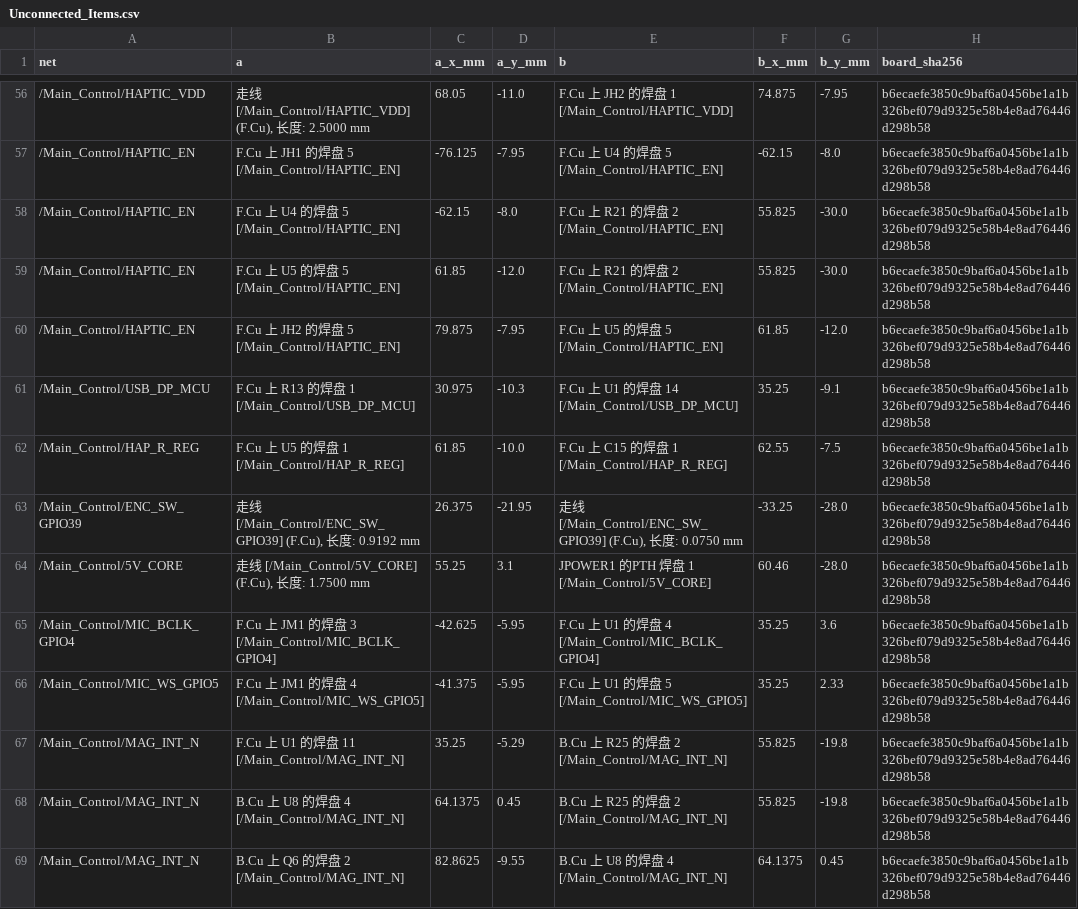
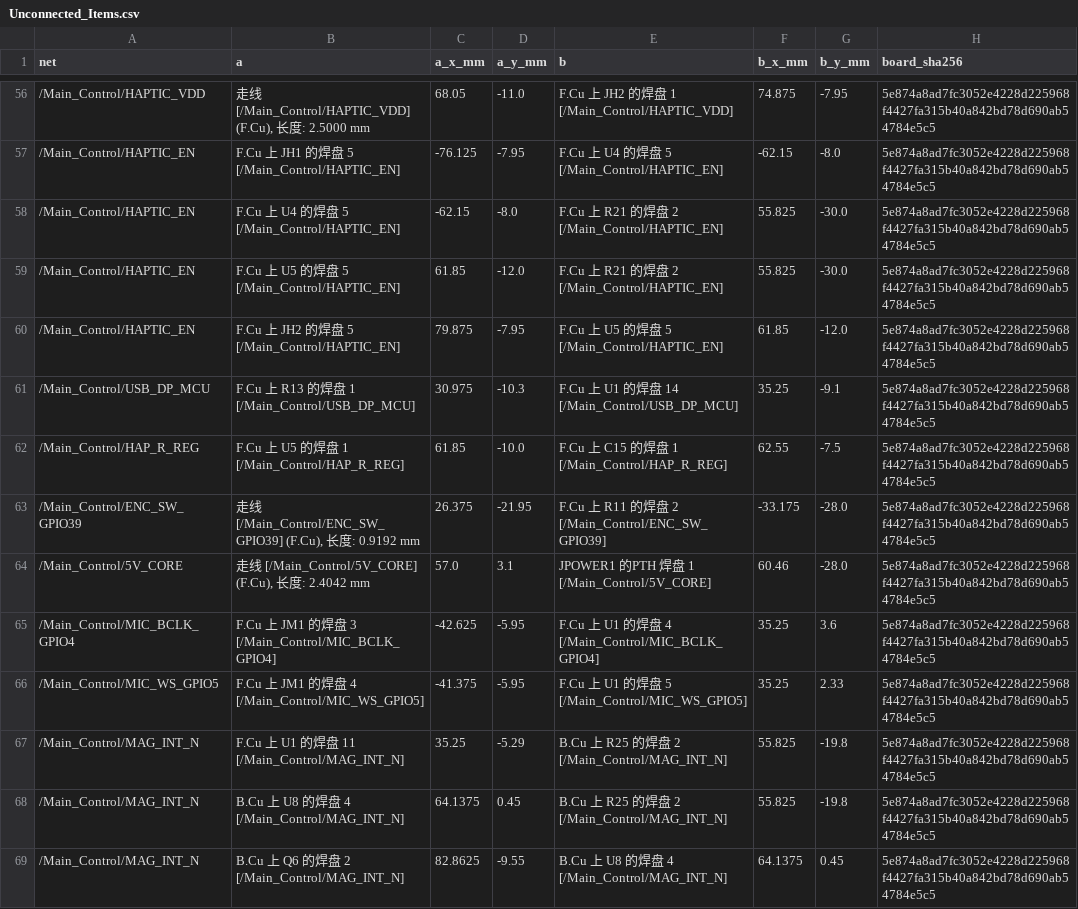
Before and after one commit to Invovel/Keyboard_as_PC-Hub, a CSV file: docs/revc/evidence/Unconnected_Items.csv, drawn as a sheet; only a part is shown, gaps mark what is left out; the diff covers the shown part only; the diff names each change by its address in the sheet, - before the commit and + after, or states it on an @@ line.

```diff
--- a/docs/revc/evidence/Unconnected_Items.csv
+++ b/docs/revc/evidence/Unconnected_Items.csv
-H56:H69 (board_sha256): b6ecaefe3850c9baf6a0456be1a1b326bef079d9325e58b4e8ad76446d298b58
+H56:H69 (board_sha256): 5e874a8ad7fc3052e4228d225968f4427fa315b40a842bd78d690ab54784e5c5
-E63 (b): 走线 [/Main_Control/ENC_SW_GPIO39] (F.Cu), 长度: 0.0750 mm
+E63 (b): F.Cu 上 R11 的焊盘 2 [/Main_Control/ENC_SW_GPIO39]
-F63 (b_x_mm): -33.25
+F63 (b_x_mm): -33.175
-B64 (a): …度: 1.7500 mm
+B64 (a): …度: 2.4042 mm
-C64 (a_x_mm): 55.25
+C64 (a_x_mm): 57.0
```
Also changed, not shown: 146 edited cells elsewhere in this file, docs/revc/evidence/Footprint_Mechanical.csv, docs/revc/evidence/Pad_Coordinate_Map.csv, 18 other files.
